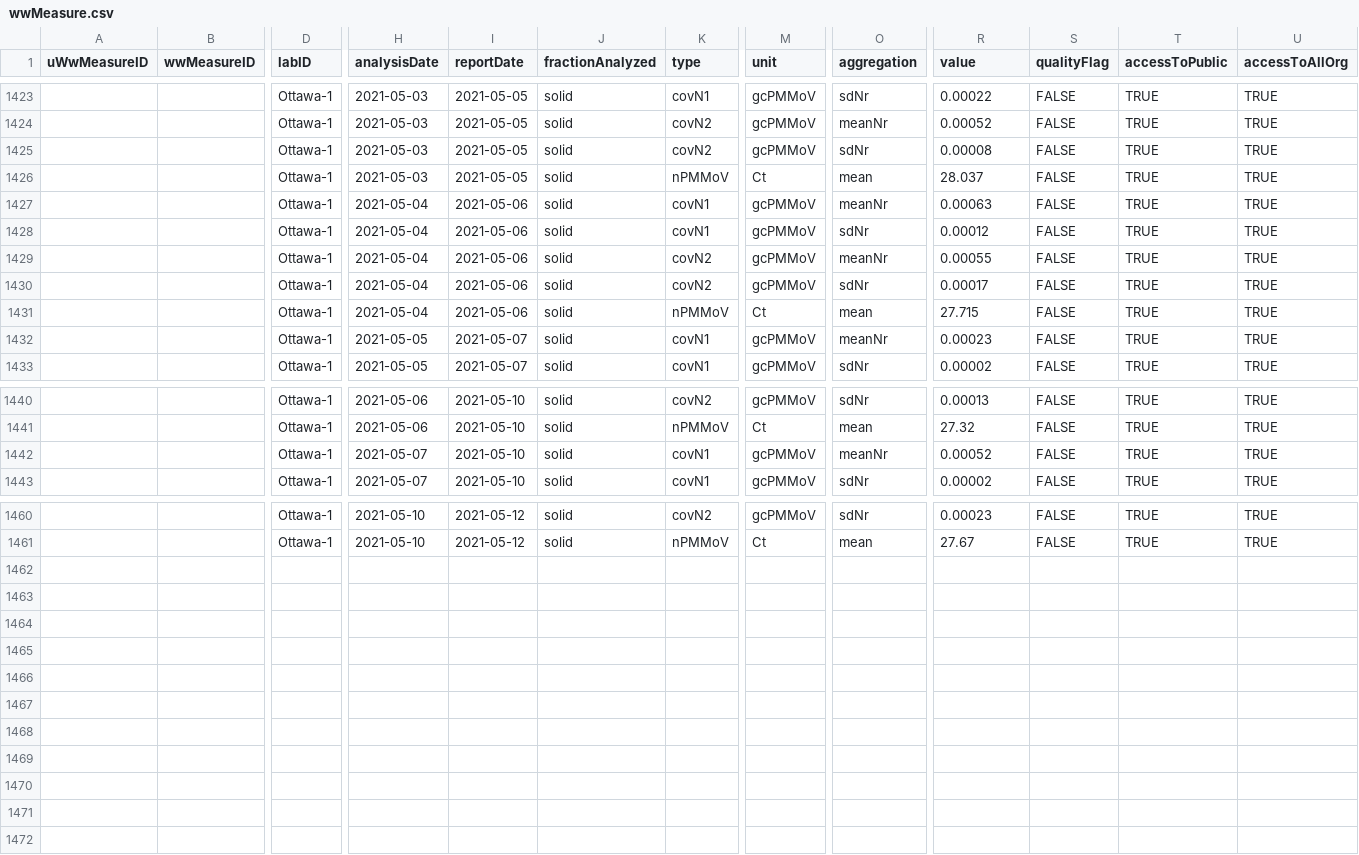
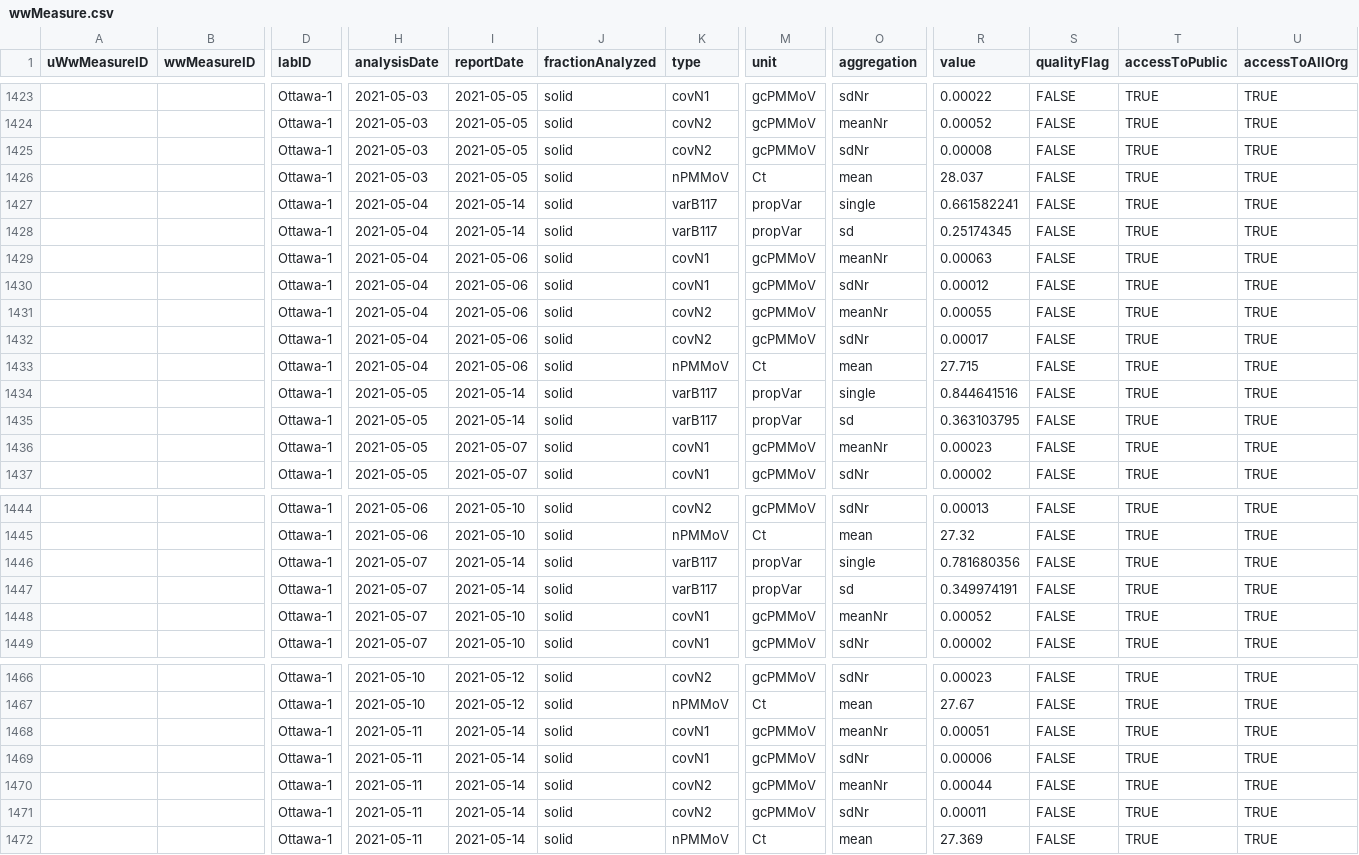
Before and after one commit to Big-Life-Lab/PHES-ODM, a CSV file: data/wwMeasure.csv, drawn as a sheet; only a part is shown, gaps mark what is left out; rows hold the shown columns only; the diff names each change by its address in the sheet, - before the commit and + after, or states it on an @@ line.

Commit message:
[Feature] update ww data

```diff
--- a/data/wwMeasure.csv
+++ b/data/wwMeasure.csv
+row 1427:  |  | Ottawa-1 | 2021-05-04 | 2021-05-14 | solid | varB117 | propVar | single | 0.661582241 | FALSE | TRUE | TRUE
+row 1428:  |  | Ottawa-1 | 2021-05-04 | 2021-05-14 | solid | varB117 | propVar | sd | 0.25174345 | FALSE | TRUE | TRUE
+row 1434:  |  | Ottawa-1 | 2021-05-05 | 2021-05-14 | solid | varB117 | propVar | single | 0.844641516 | FALSE | TRUE | TRUE
+row 1435:  |  | Ottawa-1 | 2021-05-05 | 2021-05-14 | solid | varB117 | propVar | sd | 0.363103795 | FALSE | TRUE | TRUE
+row 1446:  |  | Ottawa-1 | 2021-05-07 | 2021-05-14 | solid | varB117 | propVar | single | 0.781680356 | FALSE | TRUE | TRUE
+row 1447:  |  | Ottawa-1 | 2021-05-07 | 2021-05-14 | solid | varB117 | propVar | sd | 0.349974191 | FALSE | TRUE | TRUE
+row 1468:  |  | Ottawa-1 | 2021-05-11 | 2021-05-14 | solid | covN1 | gcPMMoV | meanNr | 0.00051 | FALSE | TRUE | TRUE
+row 1469:  |  | Ottawa-1 | 2021-05-11 | 2021-05-14 | solid | covN1 | gcPMMoV | sdNr | 0.00006 | FALSE | TRUE | TRUE
+row 1470:  |  | Ottawa-1 | 2021-05-11 | 2021-05-14 | solid | covN2 | gcPMMoV | meanNr | 0.00044 | FALSE | TRUE | TRUE
+row 1471:  |  | Ottawa-1 | 2021-05-11 | 2021-05-14 | solid | covN2 | gcPMMoV | sdNr | 0.00011 | FALSE | TRUE | TRUE
+row 1472:  |  | Ottawa-1 | 2021-05-11 | 2021-05-14 | solid | nPMMoV | Ct | mean | 27.369 | FALSE | TRUE | TRUE
```
Also changed, not shown: data/wastewater_virus.csv.
